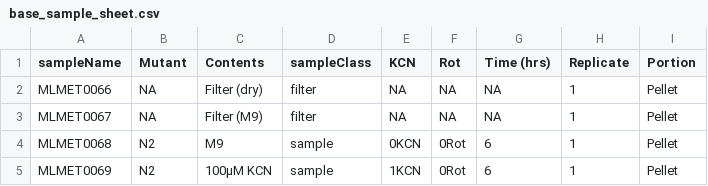
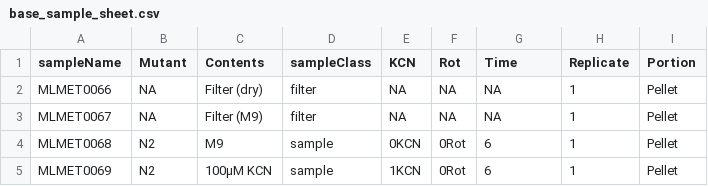
Before and after one commit to margot-l/Metabolomics-Plotter, a CSV file: data/base_sample_sheet.csv, drawn as a sheet; only a part is shown.

```diff
--- a/data/base_sample_sheet.csv
+++ b/data/base_sample_sheet.csv
@@ -1,2 +1,2 @@
-sampleName,Mutant,Contents,sampleClass,KCN,Rot,Time (hrs),Replicate,Portion
+sampleName,Mutant,Contents,sampleClass,KCN,Rot,Time,Replicate,Portion
 MLMET0066,NA,Filter (dry),filter,NA,NA,NA,1,Pellet
```
Also changed, not shown: 7 other files.
